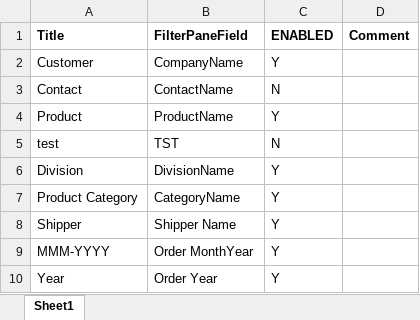
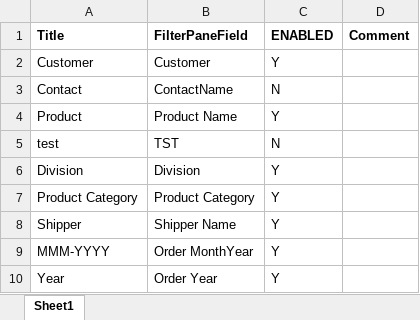
Before and after one commit to qlikperf/TSEEQ, an Excel workbook: Source Documents/TSEEQ Sales Sample/Variables/Sales Dashboard Selection Pane Fields.xlsx, sheet Sheet1, drawn as a sheet; values as stored, in another font and other column widths than the file's, no borders; conditional formats not drawn; the diff names each change by its address in the sheet, - before the commit and + after, or states it on an @@ line.

```diff
--- a/Source Documents/TSEEQ Sales Sample/Variables/Sales Dashboard Selection Pane Fields.xlsx (sheet Sheet1)
+++ b/Source Documents/TSEEQ Sales Sample/Variables/Sales Dashboard Selection Pane Fields.xlsx (sheet Sheet1)
-B2 (FilterPaneField): CompanyName
+B2 (FilterPaneField): Customer
-B4 (FilterPaneField): ProductName
+B4 (FilterPaneField): Product Name
-B6 (FilterPaneField): DivisionName
+B6 (FilterPaneField): Division
-B7 (FilterPaneField): CategoryName
+B7 (FilterPaneField): Product Category
```
Also changed, not shown: Source Documents/TSEEQ Sales Sample/Variables/Sales Dashboard Chart Dimensions.xlsx, Source Documents/TSEEQ Sales Sample/Variables/Sales Dashboard Chart Measures.xlsx, 20 other files.
